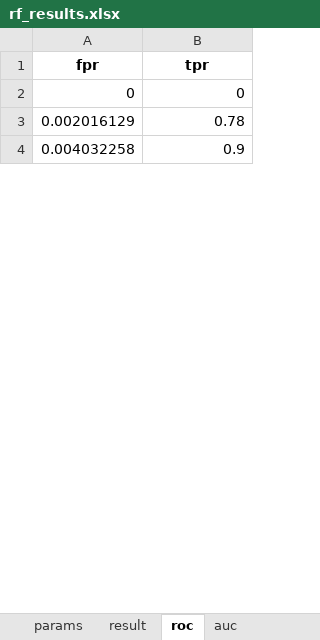
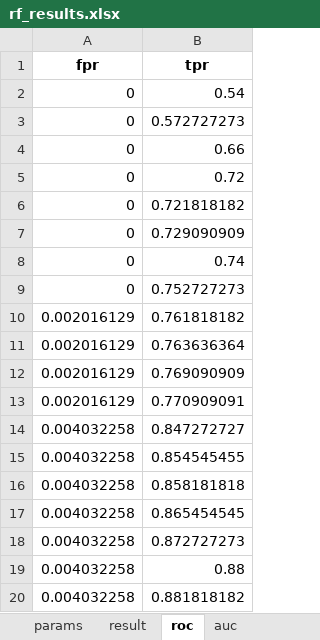
Before and after one commit to tjwhalenUVA/CS-584-Final, an Excel workbook: results/rf_results.xlsx, sheet roc, drawn as a sheet; only a part is shown; values as stored, in another font and other column widths than the file's, no borders; addresses are those after the commit; the diff covers the shown part only; the diff names each change by its address in the sheet, - before the commit and + after, or states it on an @@ line.

```diff
--- a/results/rf_results.xlsx (sheet roc)
+++ b/results/rf_results.xlsx (sheet roc)
-B2 (tpr): 0
+B2 (tpr): 0.54
+row 3: 0 | 0.572727273
+row 4: 0 | 0.66
+row 5: 0 | 0.72
+row 6: 0 | 0.721818182
+row 7: 0 | 0.729090909
+row 8: 0 | 0.74
+row 9: 0 | 0.752727273
-B10 (tpr): 0.78
+B10 (tpr): 0.761818182
+row 11: 0.002016129 | 0.763636364
+row 12: 0.002016129 | 0.769090909
+row 13: 0.002016129 | 0.770909091
-B14 (tpr): 0.9
+B14 (tpr): 0.847272727
+row 15: 0.004032258 | 0.854545455
+row 16: 0.004032258 | 0.858181818
+row 17: 0.004032258 | 0.865454545
+row 18: 0.004032258 | 0.872727273
+row 19: 0.004032258 | 0.88
+row 20: 0.004032258 | 0.881818182
```
Also changed, not shown: 48 added rows, 3 removed rows and 9 edited cells elsewhere in this sheet, sheet result, sheet params, sheet auc, other sheet tabs, results/dt_results.xlsx, results/knn_pca_results.xlsx, 5 other files.
